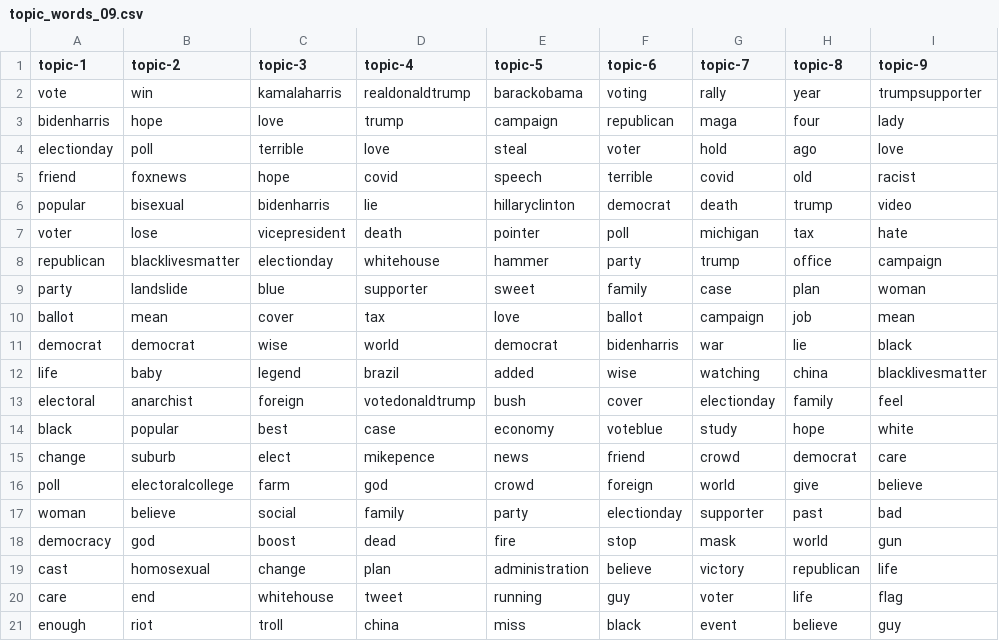
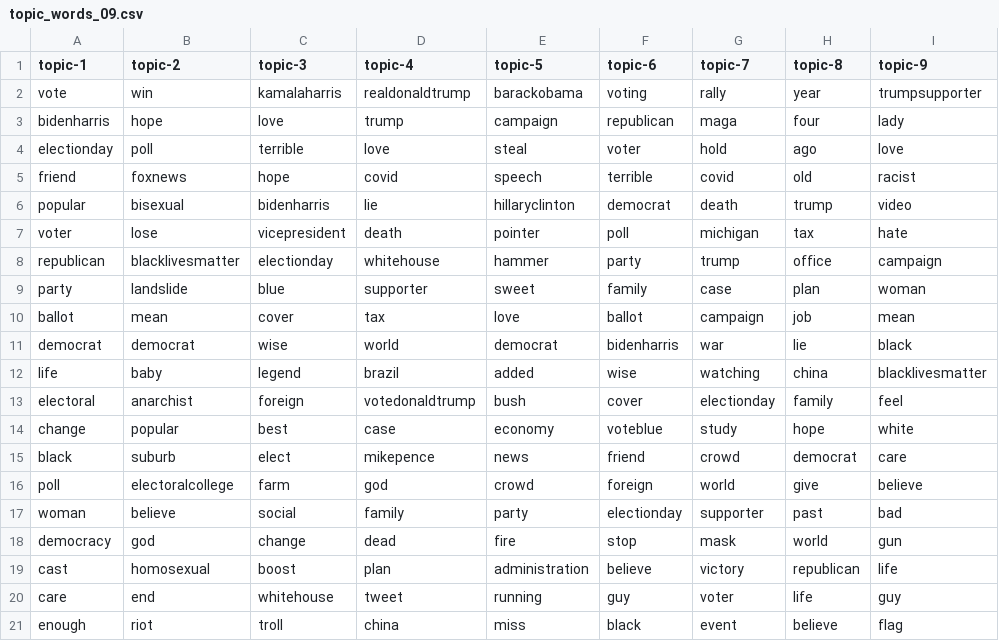
Before and after one commit to edubu2/metis-project4, a CSV file: etc/topic-words/topic_words_09.csv, drawn as a sheet.

```diff
--- a/etc/topic-words/topic_words_09.csv
+++ b/etc/topic-words/topic_words_09.csv
@@ -13,9 +13,9 @@ life,baby,legend,brazil,added,wise,watching,china,blacklivesmatter
 electoral,anarchist,foreign,votedonaldtrump,bush,cover,electionday,family,feel
-black,popular,best,case,economy,voteblue,study,hope,white
-change,suburb,elect,mikepence,news,friend,crowd,democrat,care
+change,popular,best,case,economy,voteblue,study,hope,white
+black,suburb,elect,mikepence,news,friend,crowd,democrat,care
 poll,electoralcollege,farm,god,crowd,foreign,world,give,believe
 woman,believe,social,family,party,electionday,supporter,past,bad
-democracy,god,boost,dead,fire,stop,mask,world,gun
-cast,homosexual,change,plan,administration,believe,victory,republican,life
-care,end,whitehouse,tweet,running,guy,voter,life,flag
-enough,riot,troll,china,miss,black,event,believe,guy
+democracy,god,change,dead,fire,stop,mask,world,gun
+cast,homosexual,boost,plan,administration,believe,victory,republican,life
+care,end,whitehouse,tweet,running,guy,voter,life,guy
+enough,riot,troll,china,miss,black,event,believe,flag
```
Also changed, not shown: etc/topic-words/topic_words_14.csv, etc/topic-words/topic_words_15.csv.
